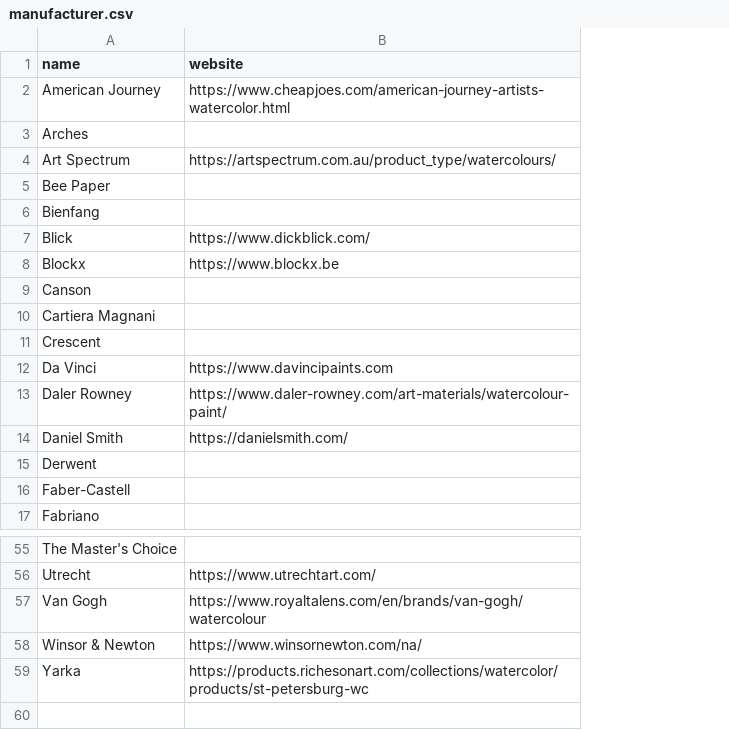
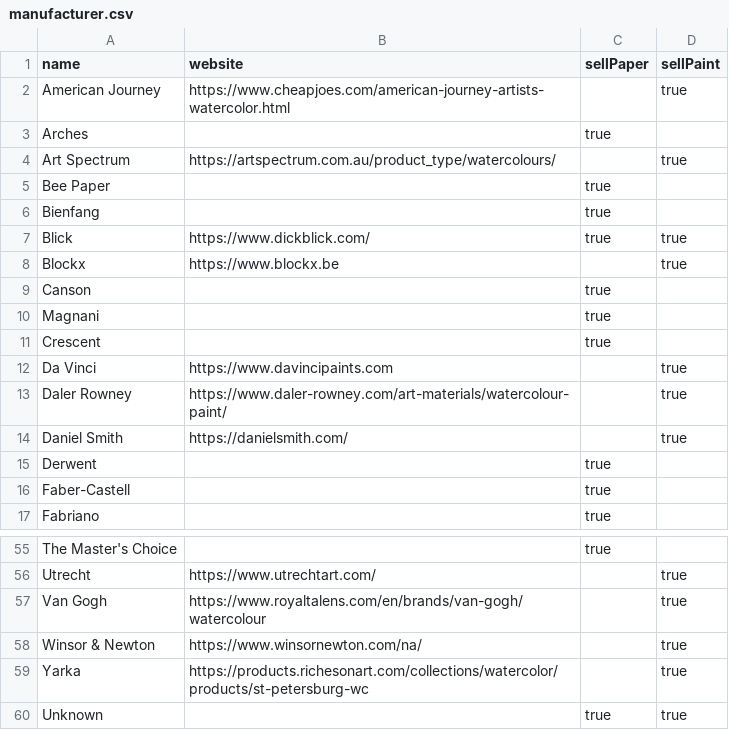
Before and after one commit to genevievecurry/paint-library-app, a CSV file: prisma/manufacturer.csv, drawn as a sheet; only a part is shown, gaps mark what is left out; the diff names each change by its address in the sheet, - before the commit and + after, or states it on an @@ line.

```diff
--- a/prisma/manufacturer.csv
+++ b/prisma/manufacturer.csv
+column C (sellPaper), rows 3-17: true |  | true | true | true |  | true | true | true |  |  |  | true | true | true; row 55: true
+column D (sellPaint), rows 2-14: true |  | true |  |  | true | true |  |  |  | true | true | true; rows 56-59: all true
-A10 (name): Cartiera Magnani
+A10 (name): Magnani
+row 60: Unknown |  | true | true
```
Also changed, not shown: prisma/line.csv, prisma/yellow-pigments.csv, 38 other files.
